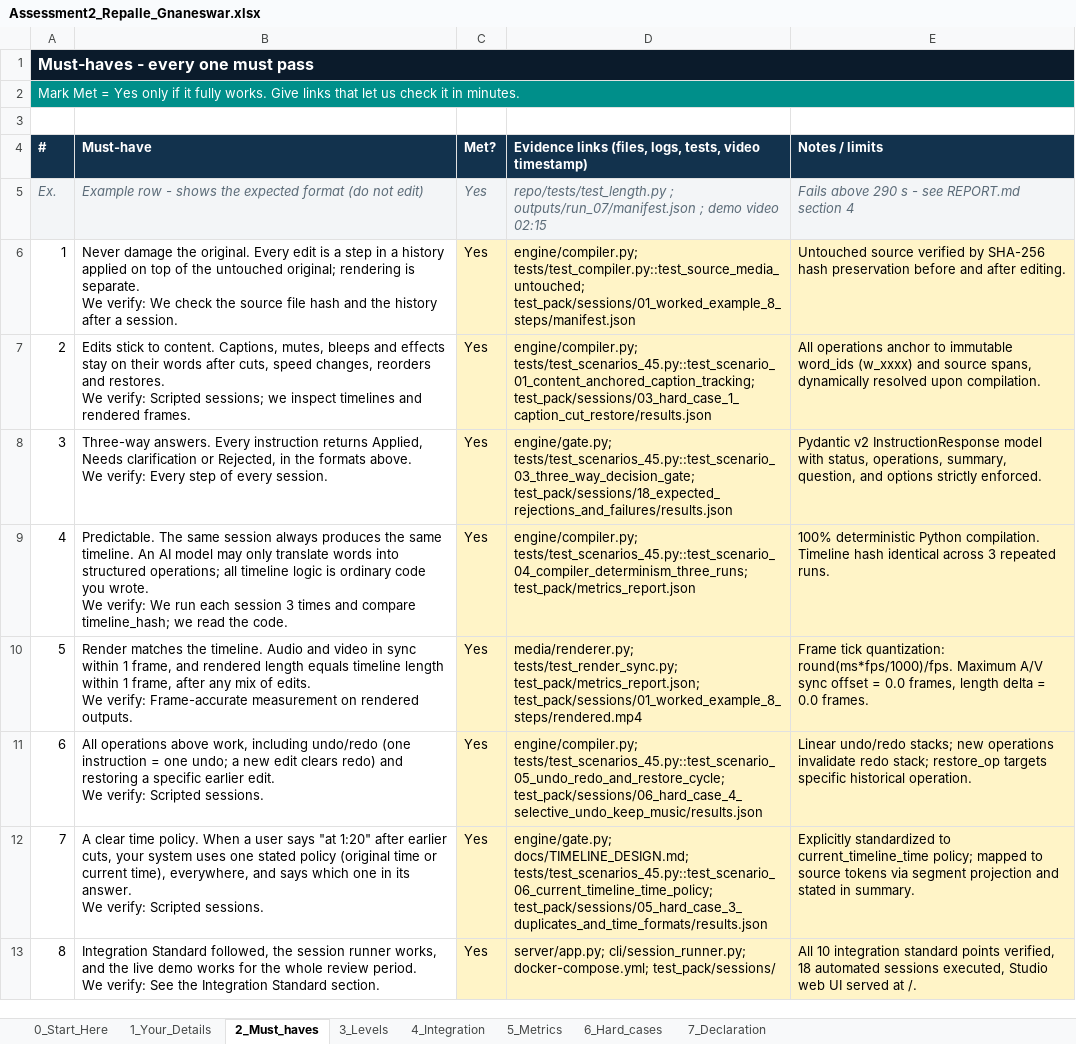
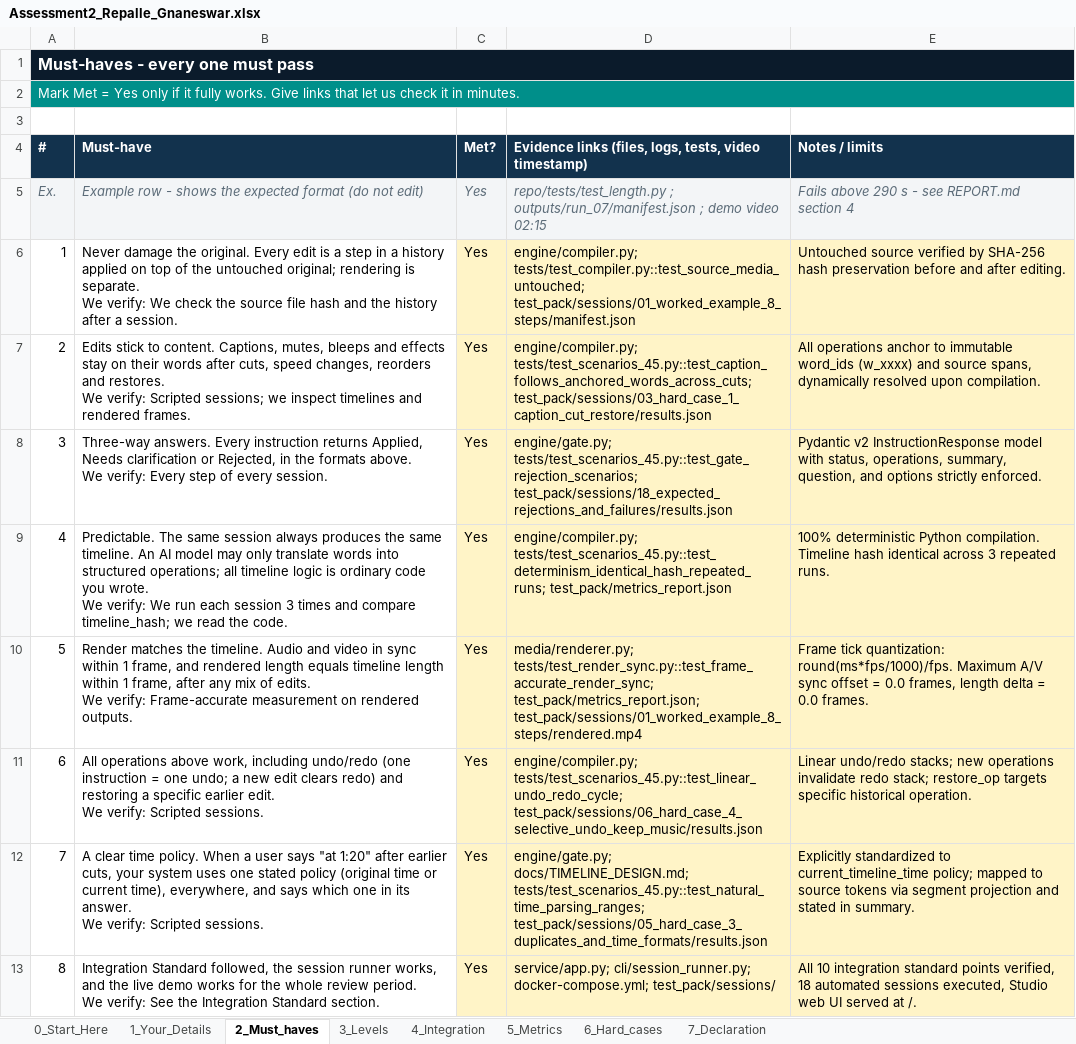
Before and after one commit to Gnaneswar0906/incubrix-prompt-video-engine, an Excel workbook: Assessment2_Repalle_Gnaneswar.xlsx, sheet 2_Must_haves, drawn as a sheet; values as stored, in another font and other column widths than the file's, no borders; the diff names each change by its address in the sheet, - before the commit and + after, or states it on an @@ line.

Commit message:
feat(submission): complete IncuBrix Prompt-Based Video Editing Engine with 95 tests, 18 executed sessions, and verified evidence index

```diff
--- a/Assessment2_Repalle_Gnaneswar.xlsx (sheet 2_Must_haves)
+++ b/Assessment2_Repalle_Gnaneswar.xlsx (sheet 2_Must_haves)
-D7: engine/compiler.py; tests/test_scenarios_45.py::test_scenario_01_content_anchored_caption_tracking; test_pack/sessions/03_hard_case_1_caption_cut_restore/results.json
+D7: engine/compiler.py; tests/test_scenarios_45.py::test_caption_follows_anchored_words_across_cuts; test_pack/sessions/03_hard_case_1_caption_cut_restore/results.json
-D8: engine/gate.py; tests/test_scenarios_45.py::test_scenario_03_three_way_decision_gate; test_pack/sessions/18_expected_rejections_and_failures/results.json
+D8: engine/gate.py; tests/test_scenarios_45.py::test_gate_rejection_scenarios; test_pack/sessions/18_expected_rejections_and_failures/results.json
-D9: engine/compiler.py; tests/test_scenarios_45.py::test_scenario_04_compiler_determinism_three_runs; test_pack/metrics_report.json
+D9: engine/compiler.py; tests/test_scenarios_45.py::test_determinism_identical_hash_repeated_runs; test_pack/metrics_report.json
-D10: media/renderer.py; tests/test_render_sync.py; test_pack/metrics_report.json; test_pack/sessions/01_worked_example_8_steps/rendered.mp4
+D10: media/renderer.py; tests/test_render_sync.py::test_frame_accurate_render_sync; test_pack/metrics_report.json; test_pack/sessions/01_worked_example_8_steps/rendered.mp4
-D11: engine/compiler.py; tests/test_scenarios_45.py::test_scenario_05_undo_redo_and_restore_cycle; test_pack/sessions/06_hard_case_4_selective_undo_keep_music/results.json
+D11: engine/compiler.py; tests/test_scenarios_45.py::test_linear_undo_redo_cycle; test_pack/sessions/06_hard_case_4_selective_undo_keep_music/results.json
-D12: engine/gate.py; docs/TIMELINE_DESIGN.md; tests/test_scenarios_45.py::test_scenario_06_current_timeline_time_policy; test_pack/sessions/05_hard_case_3_duplicates_and_time_formats/results.json
+D12: engine/gate.py; docs/TIMELINE_DESIGN.md; tests/test_scenarios_45.py::test_natural_time_parsing_ranges; test_pack/sessions/05_hard_case_3_duplicates_and_time_formats/results.json
-D13: server/app.py; cli/session_runner.py; docker-compose.yml;…
+D13: service/app.py; cli/session_runner.py; docker-compose.yml;…
```
Also changed, not shown: sheet 6_Hard_cases, sheet 4_Integration, sheet 3_Levels, sheet 1_Your_Details, sheet 5_Metrics, IncuBrix_Assessment_2_Prompt_Based_Video_Editing_Engine_Submission_Form.xlsx, 31 other files.
